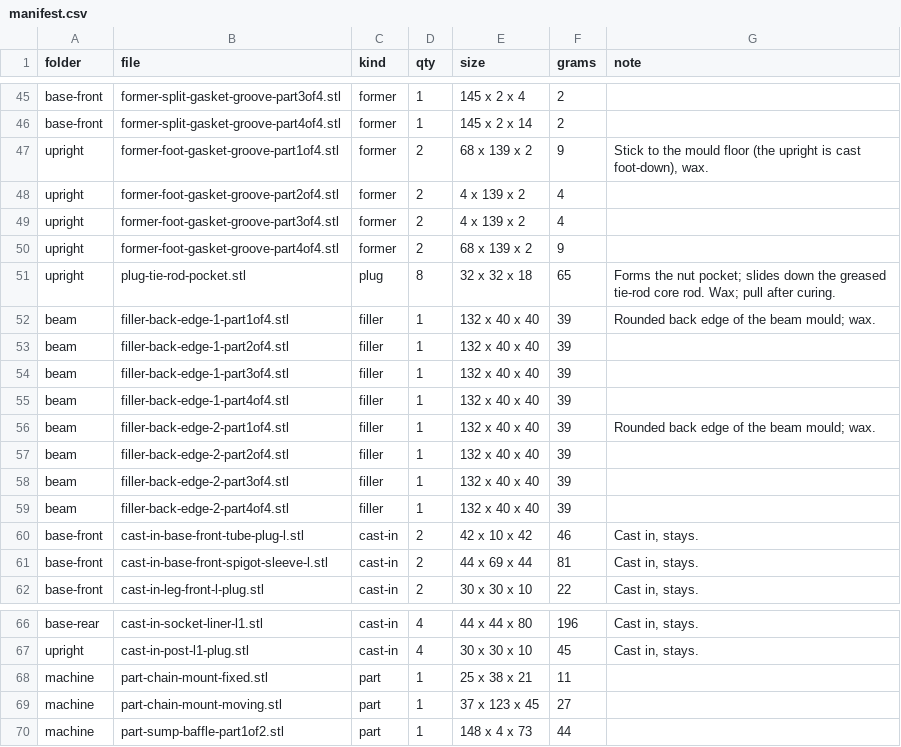
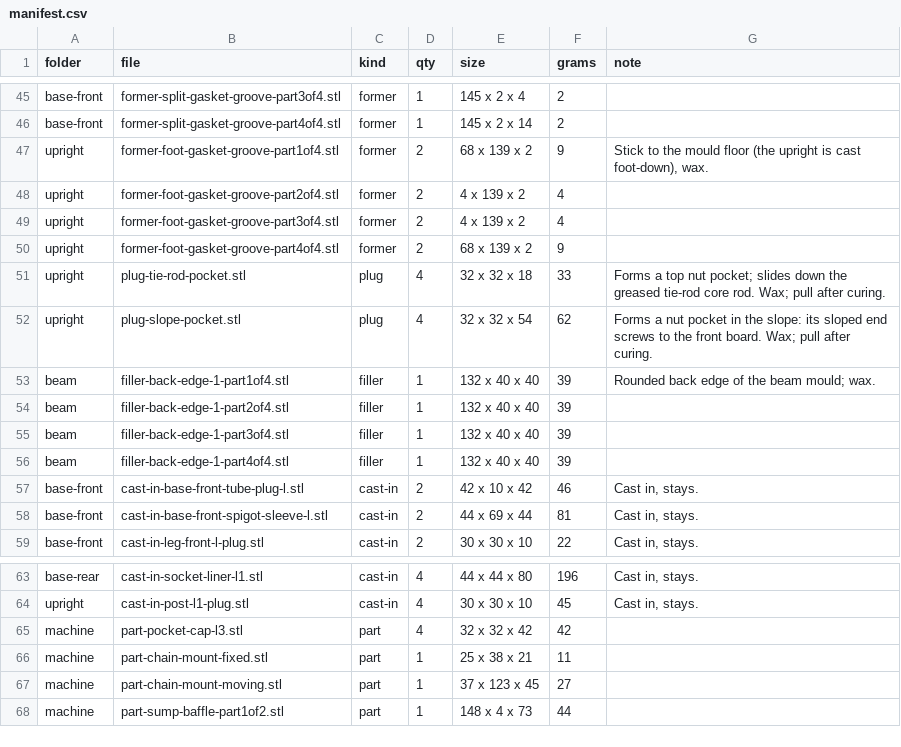
Before and after one commit to nolanstr/diycnc, a CSV file: print/manifest.csv, drawn as a sheet; only a part is shown, gaps mark what is left out.

Commit message:
Cleaner castings: blunt upright toe, 10 mm outside edge rounds, beam back edge to suit the uprights, flush caps over the sloped nut pockets
Slope pockets go 8 mm deeper for the caps, with their own printed plugs. Frame
stiffness 78.2/110.1/95.5 N/um; renders, prints and docs regenerated.

```diff
--- a/print/manifest.csv
+++ b/print/manifest.csv
@@ -50,3 +50,4 @@ upright,former-foot-gasket-groove-part3of4.stl,former,2,4 x 139 x 2,4,
 upright,former-foot-gasket-groove-part4of4.stl,former,2,68 x 139 x 2,9,
-upright,plug-tie-rod-pocket.stl,plug,8,32 x 32 x 18,65,Forms the nut pocket; slides down the greased tie-rod core rod. Wax; pull after curing.
+upright,plug-tie-rod-pocket.stl,plug,4,32 x 32 x 18,33,Forms a top nut pocket; slides down the greased tie-rod core rod. Wax; pull after curing.
+upright,plug-slope-pocket.stl,plug,4,32 x 32 x 54,62,Forms a nut pocket in the slope: its sloped end screws to the front board. Wax; pull after curing.
 beam,filler-back-edge-1-part1of4.stl,filler,1,132 x 40 x 40,39,Rounded back edge of the beam mould; wax.
@@ -55,6 +56,2 @@ beam,filler-back-edge-1-part3of4.stl,filler,1,132 x 40 x 40,39,
 beam,filler-back-edge-1-part4of4.stl,filler,1,132 x 40 x 40,39,
-beam,filler-back-edge-2-part1of4.stl,filler,1,132 x 40 x 40,39,Rounded back edge of the beam mould; wax.
-beam,filler-back-edge-2-part2of4.stl,filler,1,132 x 40 x 40,39,
-beam,filler-back-edge-2-part3of4.stl,filler,1,132 x 40 x 40,39,
-beam,filler-back-edge-2-part4of4.stl,filler,1,132 x 40 x 40,39,
 base-front,cast-in-base-front-tube-plug-l.stl,cast-in,2,42 x 10 x 42,46,"Cast in, stays."
@@ -67,2 +64,3 @@ base-rear,cast-in-socket-liner-l1.stl,cast-in,4,44 x 44 x 80,196,"Cast in, stays
 upright,cast-in-post-l1-plug.stl,cast-in,4,30 x 30 x 10,45,"Cast in, stays."
+machine,part-pocket-cap-l3.stl,part,4,32 x 32 x 42,42,
 machine,part-chain-mount-fixed.stl,part,1,25 x 38 x 21,11,
```
Also changed, not shown: docs/sourcing.csv, 9 other files.
